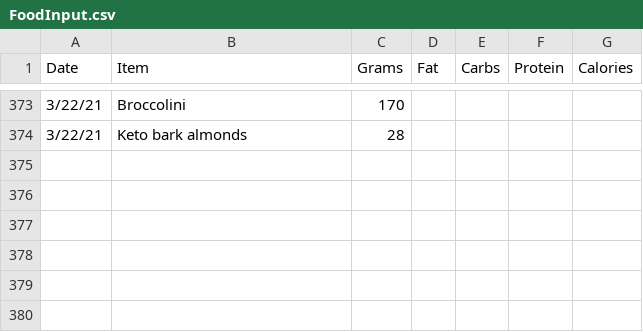
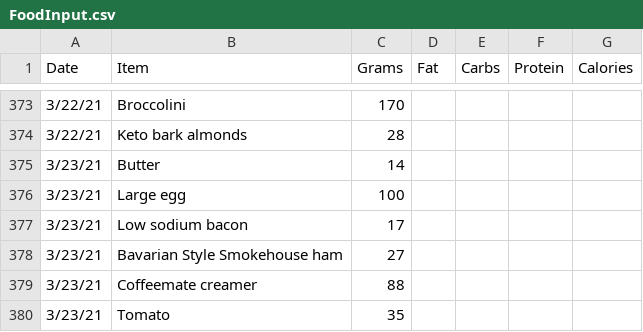
Before and after one commit to tbcombs/Food, a CSV file: FoodInput.csv, drawn as a sheet; only a part is shown, gaps mark what is left out; the diff names each change by its address in the sheet, - before the commit and + after, or states it on an @@ line.

Commit message:
Update FoodInput.csv

```diff
--- a/FoodInput.csv
+++ b/FoodInput.csv
+row 375: 3/23/21 | Butter | 14
+row 376: 3/23/21 | Large egg | 100
+row 377: 3/23/21 | Low sodium bacon | 17
+row 378: 3/23/21 | Bavarian Style Smokehouse ham | 27
+row 379: 3/23/21 | Coffeemate creamer | 88
+row 380: 3/23/21 | Tomato | 35
```
